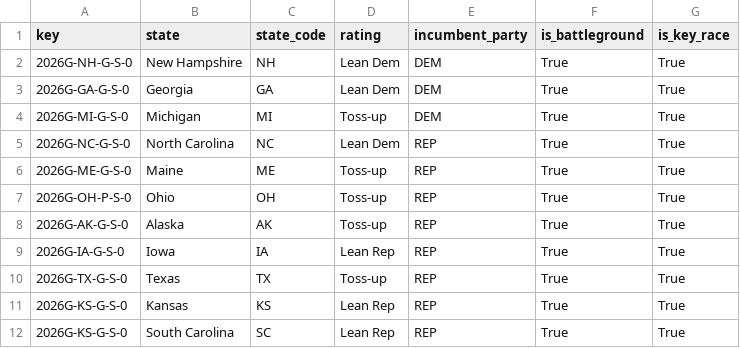
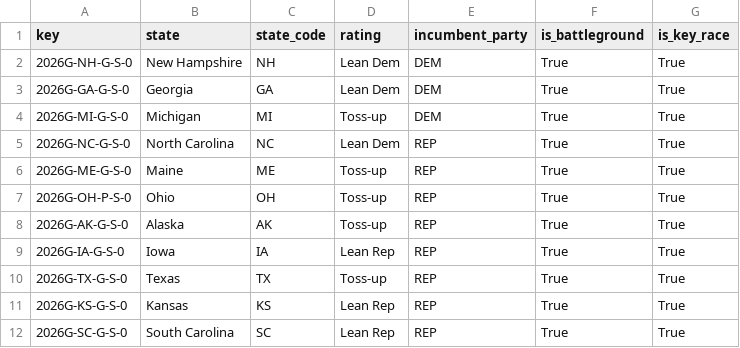
Before and after one commit to cbs-news-data-projects/cbs-news-election, a CSV file: data/processed/senate_battleground.csv, drawn as a sheet.

Commit message:
Fix identifier for South Carolina in CSV

```diff
--- a/data/processed/senate_battleground.csv
+++ b/data/processed/senate_battleground.csv
@@ -11,2 +11,2 @@ key,state,state_code,rating,incumbent_party,is_battleground,is_key_race
 2026G-KS-G-S-0,Kansas,KS,Lean Rep,REP,True,True
-2026G-KS-G-S-0,South Carolina,SC, Lean Rep,REP,True,True
+2026G-SC-G-S-0,South Carolina,SC, Lean Rep,REP,True,True
```
